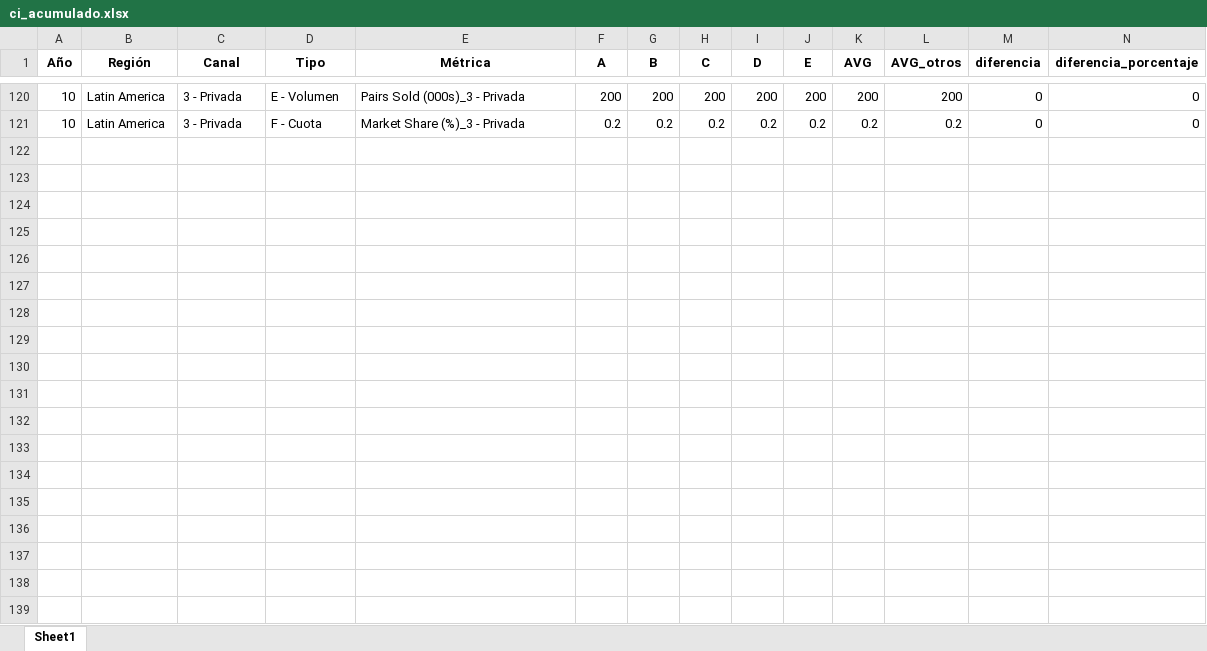
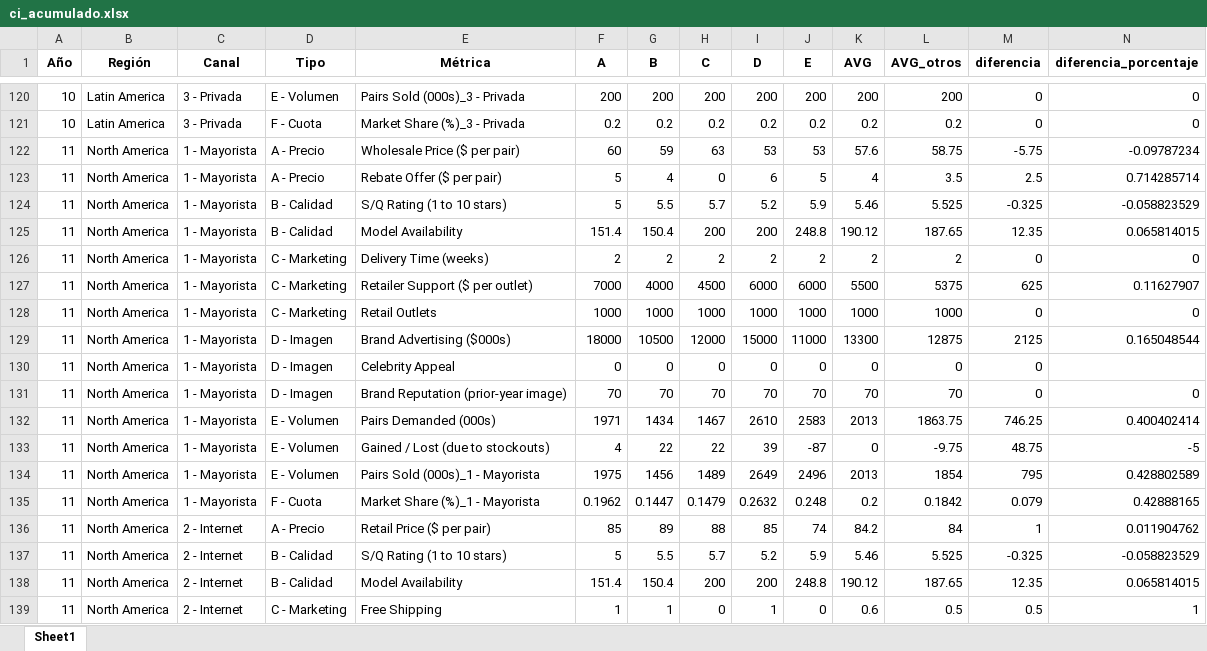
Before and after one commit to guillepaez53/bsg_dashboard, an Excel workbook: data/accumulated/ci_acumulado.xlsx, sheet Sheet1, drawn as a sheet; only a part is shown, gaps mark what is left out; values as stored, in another font and other column widths than the file's, no borders; the diff covers the shown part only; the diff names each change by its address in the sheet, - before the commit and + after, or states it on an @@ line.

```diff
--- a/data/accumulated/ci_acumulado.xlsx (sheet Sheet1)
+++ b/data/accumulated/ci_acumulado.xlsx (sheet Sheet1)
+row 122: 11 | North America | 1 - Mayorista | A - Precio | Wholesale Price ($ per pair) | 60 | 59 | 63 | 53 | 53 | 57.6 | 58.75 | -5.75 | -0.09787234
+row 123: 11 | North America | 1 - Mayorista | A - Precio | Rebate Offer ($ per pair) | 5 | 4 | 0 | 6 | 5 | 4 | 3.5 | 2.5 | 0.714285714
+row 124: 11 | North America | 1 - Mayorista | B - Calidad | S/Q Rating (1 to 10 stars) | 5 | 5.5 | 5.7 | 5.2 | 5.9 | 5.46 | 5.525 | -0.325 | -0.058823529
+row 125: 11 | North America | 1 - Mayorista | B - Calidad | Model Availability | 151.4 | 150.4 | 200 | 200 | 248.8 | 190.12 | 187.65 | 12.35 | 0.065814015
+row 126: 11 | North America | 1 - Mayorista | C - Marketing | Delivery Time (weeks) | 2 | 2 | 2 | 2 | 2 | 2 | 2 | 0 | 0
+row 127: 11 | North America | 1 - Mayorista | C - Marketing | Retailer Support ($ per outlet) | 7000 | 4000 | 4500 | 6000 | 6000 | 5500 | 5375 | 625 | 0.11627907
+row 128: 11 | North America | 1 - Mayorista | C - Marketing | Retail Outlets | 1000 | 1000 | 1000 | 1000 | 1000 | 1000 | 1000 | 0 | 0
+row 129: 11 | North America | 1 - Mayorista | D - Imagen | Brand Advertising ($000s) | 18000 | 10500 | 12000 | 15000 | 11000 | 13300 | 12875 | 2125 | 0.165048544
+row 130: 11 | North America | 1 - Mayorista | D - Imagen | Celebrity Appeal | 0 | 0 | 0 | 0 | 0 | 0 | 0 | 0
+row 131: 11 | North America | 1 - Mayorista | D - Imagen | Brand Reputation (prior-year image) | 70 | 70 | 70 | 70 | 70 | 70 | 70 | 0 | 0
+row 132: 11 | North America | 1 - Mayorista | E - Volumen | Pairs Demanded (000s) | 1971 | 1434 | 1467 | 2610 | 2583 | 2013 | 1863.75 | 746.25 | 0.400402414
+row 133: 11 | North America | 1 - Mayorista | E - Volumen | Gained / Lost (due to stockouts) | 4 | 22 | 22 | 39 | -87 | 0 | -9.75 | 48.75 | -5
+row 134: 11 | North America | 1 - Mayorista | E - Volumen | Pairs Sold (000s)_1 - Mayorista | 1975 | 1456 | 1489 | 2649 | 2496 | 2013 | 1854 | 795 | 0.428802589
+row 135: 11 | North America | 1 - Mayorista | F - Cuota | Market Share (%)_1 - Mayorista | 0.1962 | 0.1447 | 0.1479 | 0.2632 | 0.248 | 0.2 | 0.1842 | 0.079 | 0.42888165
+row 136: 11 | North America | 2 - Internet | A - Precio | Retail Price ($ per pair) | 85 | 89 | 88 | 85 | 74 | 84.2 | 84 | 1 | 0.011904762
+row 137: 11 | North America | 2 - Internet | B - Calidad | S/Q Rating (1 to 10 stars) | 5 | 5.5 | 5.7 | 5.2 | 5.9 | 5.46 | 5.525 | -0.325 | -0.058823529
+row 138: 11 | North America | 2 - Internet | B - Calidad | Model Availability | 151.4 | 150.4 | 200 | 200 | 248.8 | 190.12 | 187.65 | 12.35 | 0.065814015
+row 139: 11 | North America | 2 - Internet | C - Marketing | Free Shipping | 1 | 1 | 0 | 1 | 0 | 0.6 | 0.5 | 0.5 | 1
```
Also changed, not shown: 102 added rows elsewhere in this sheet, 6 other files.
